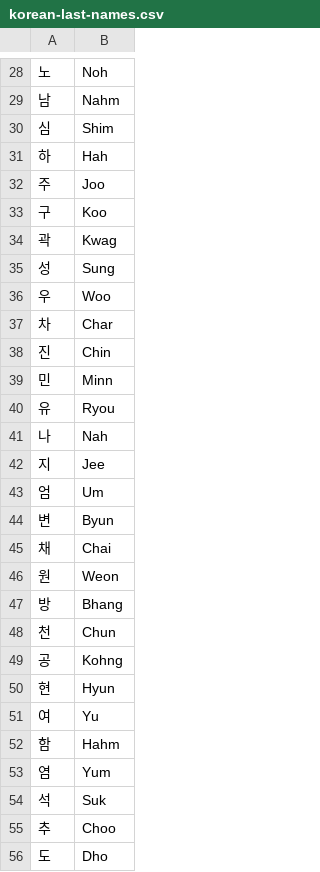
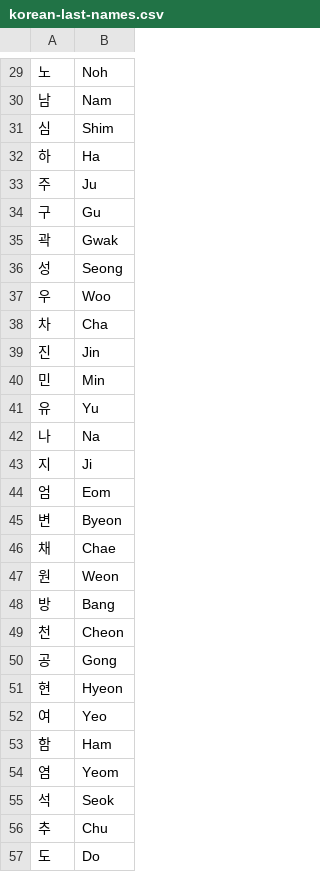
Before and after one commit to aquino-a/Book-Processor, a CSV file: src/main/resources/korean-last-names.csv, drawn as a sheet; only a part is shown, gaps mark what is left out; the diff covers the shown part only.

```diff
--- a/src/main/resources/korean-last-names.csv
+++ b/src/main/resources/korean-last-names.csv
@@ -28,29 +29,29 @@
 노,Noh
-남,Nahm
+남,Nam
 심,Shim
-하,Hah
-주,Joo
-구,Koo
-곽,Kwag
-성,Sung
+하,Ha
+주,Ju
+구,Gu
+곽,Gwak
+성,Seong
 우,Woo
-차,Char
-진,Chin
-민,Minn
-유,Ryou
-나,Nah
-지,Jee
-엄,Um
-변,Byun
-채,Chai
+차,Cha
+진,Jin
+민,Min
+유,Yu
+나,Na
+지,Ji
+엄,Eom
+변,Byeon
+채,Chae
 원,Weon
-방,Bhang
-천,Chun
-공,Kohng
-현,Hyun
-여,Yu
-함,Hahm
-염,Yum
-석,Suk
-추,Choo
-도,Dho
+방,Bang
+천,Cheon
+공,Gong
+현,Hyeon
+여,Yeo
+함,Ham
+염,Yeom
+석,Seok
+추,Chu
+도,Do
```
Also changed, not shown: 1 added row and 152 edited cells elsewhere in this file, 1 other file.
